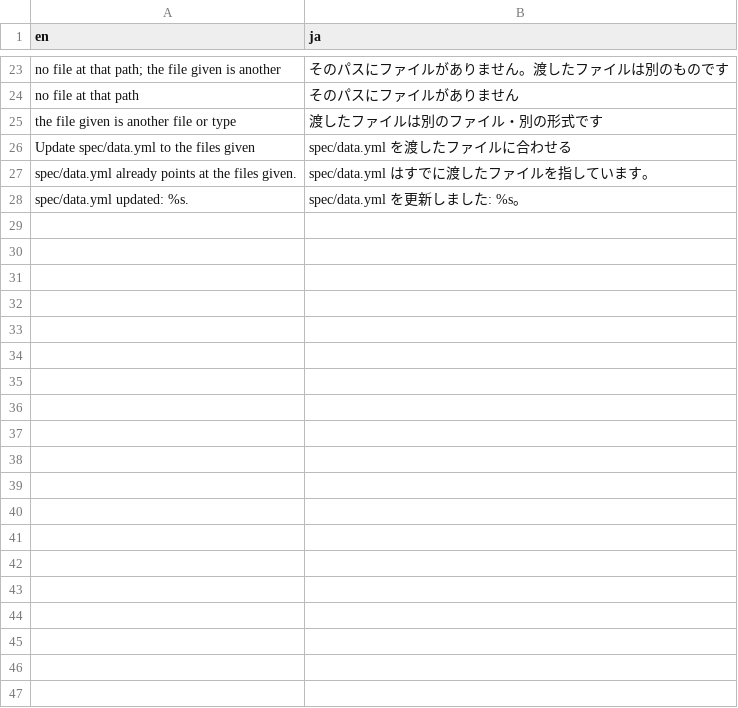
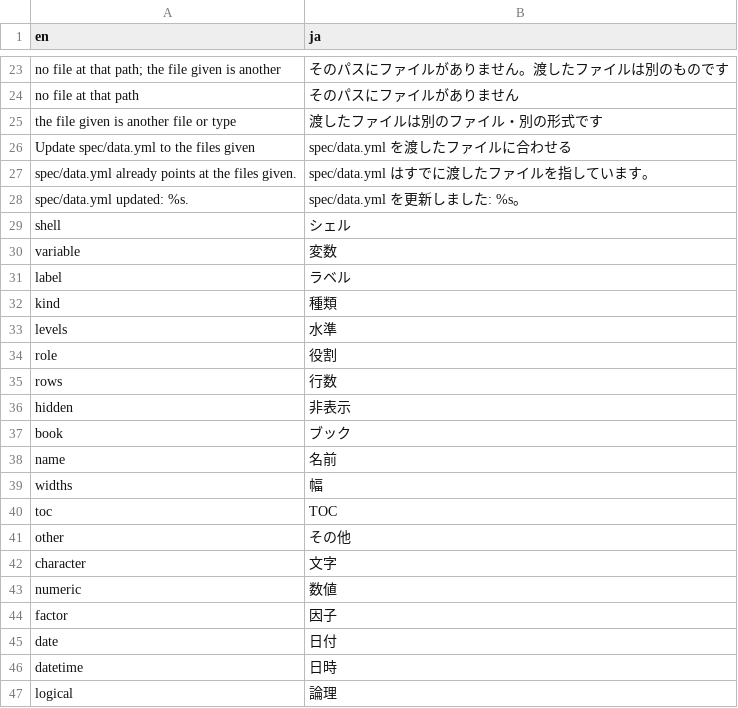
Before and after one commit to ichirio/tflplanner, a CSV file: inst/i18n/strings/ai_draft_ui_server.csv, drawn as a sheet; only a part is shown, gaps mark what is left out; the diff names each change by its address in the sheet, - before the commit and + after, or states it on an @@ line.

```diff
--- a/inst/i18n/strings/ai_draft_ui_server.csv
+++ b/inst/i18n/strings/ai_draft_ui_server.csv
+row 29: shell | シェル
+row 30: variable | 変数
+row 31: label | ラベル
+row 32: kind | 種類
+row 33: levels | 水準
+row 34: role | 役割
+row 35: rows | 行数
+row 36: hidden | 非表示
+row 37: book | ブック
+row 38: name | 名前
+row 39: widths | 幅
+row 40: toc | TOC
+row 41: other | その他
+row 42: character | 文字
+row 43: numeric | 数値
+row 44: factor | 因子
+row 45: date | 日付
+row 46: datetime | 日時
+row 47: logical | 論理
```
Also changed, not shown: 3 other files.
